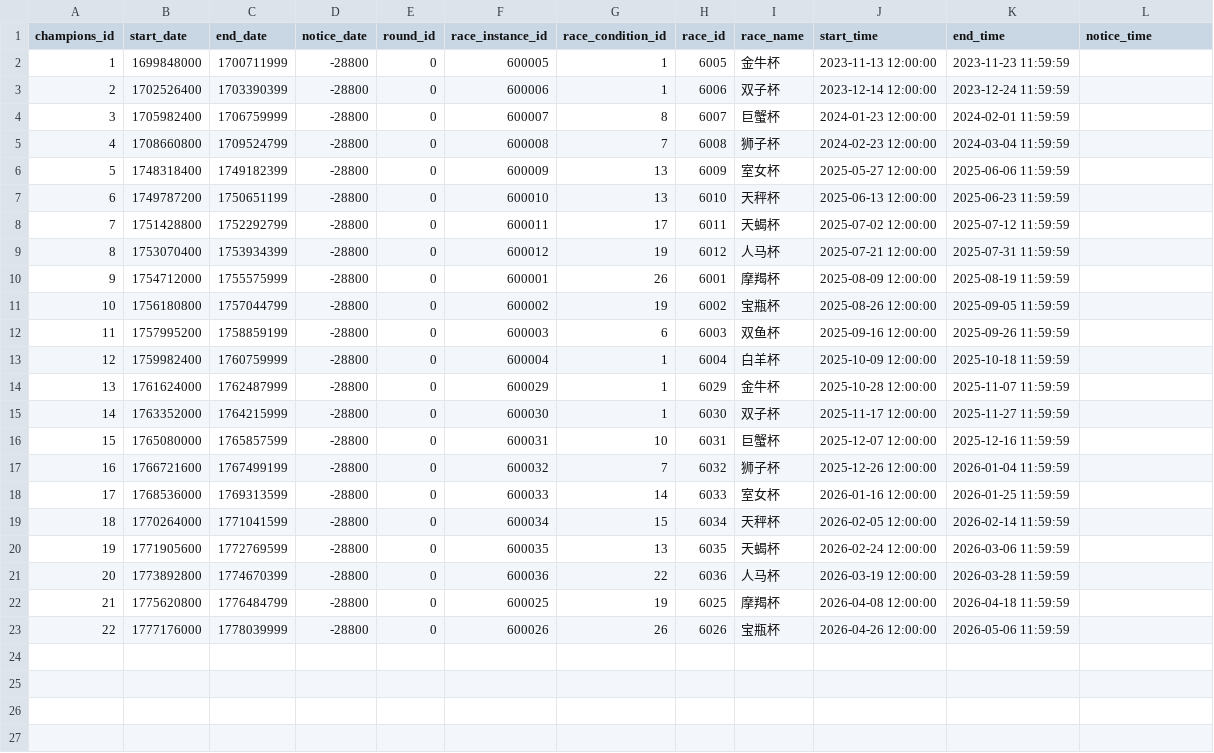
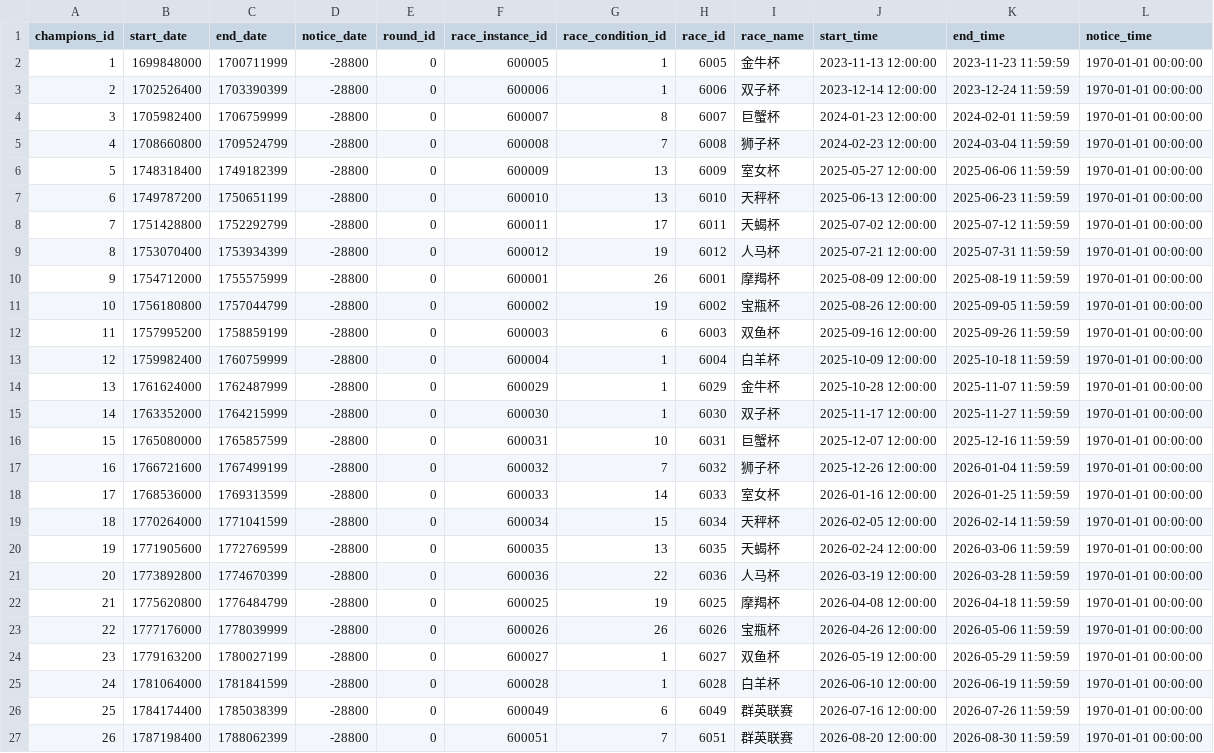
Before and after one commit to mikumifa/uma-tools, a CSV file: results/champions_schedule.csv, drawn as a sheet.

```diff
--- a/results/champions_schedule.csv
+++ b/results/champions_schedule.csv
@@ -1,23 +1,27 @@
 champions_id,start_date,end_date,notice_date,round_id,race_instance_id,race_condition_id,race_id,race_name,start_time,end_time,notice_time
-1,1699848000,1700711999,-28800,0,600005,1,6005,金牛杯,2023-11-13 12:00:00,2023-11-23 11:59:59,
-2,1702526400,1703390399,-28800,0,600006,1,6006,双子杯,2023-12-14 12:00:00,2023-12-24 11:59:59,
-3,1705982400,1706759999,-28800,0,600007,8,6007,巨蟹杯,2024-01-23 12:00:00,2024-02-01 11:59:59,
-4,1708660800,1709524799,-28800,0,600008,7,6008,狮子杯,2024-02-23 12:00:00,2024-03-04 11:59:59,
-5,1748318400,1749182399,-28800,0,600009,13,6009,室女杯,2025-05-27 12:00:00,2025-06-06 11:59:59,
-6,1749787200,1750651199,-28800,0,600010,13,6010,天秤杯,2025-06-13 12:00:00,2025-06-23 11:59:59,
-7,1751428800,1752292799,-28800,0,600011,17,6011,天蝎杯,2025-07-02 12:00:00,2025-07-12 11:59:59,
-8,1753070400,1753934399,-28800,0,600012,19,6012,人马杯,2025-07-21 12:00:00,2025-07-31 11:59:59,
-9,1754712000,1755575999,-28800,0,600001,26,6001,摩羯杯,2025-08-09 12:00:00,2025-08-19 11:59:59,
-10,1756180800,1757044799,-28800,0,600002,19,6002,宝瓶杯,2025-08-26 12:00:00,2025-09-05 11:59:59,
-11,1757995200,1758859199,-28800,0,600003,6,6003,双鱼杯,2025-09-16 12:00:00,2025-09-26 11:59:59,
-12,1759982400,1760759999,-28800,0,600004,1,6004,白羊杯,2025-10-09 12:00:00,2025-10-18 11:59:59,
-13,1761624000,1762487999,-28800,0,600029,1,6029,金牛杯,2025-10-28 12:00:00,2025-11-07 11:59:59,
-14,1763352000,1764215999,-28800,0,600030,1,6030,双子杯,2025-11-17 12:00:00,2025-11-27 11:59:59,
-15,1765080000,1765857599,-28800,0,600031,10,6031,巨蟹杯,2025-12-07 12:00:00,2025-12-16 11:59:59,
-16,1766721600,1767499199,-28800,0,600032,7,6032,狮子杯,2025-12-26 12:00:00,2026-01-04 11:59:59,
-17,1768536000,1769313599,-28800,0,600033,14,6033,室女杯,2026-01-16 12:00:00,2026-01-25 11:59:59,
-18,1770264000,1771041599,-28800,0,600034,15,6034,天秤杯,2026-02-05 12:00:00,2026-02-14 11:59:59,
-19,1771905600,1772769599,-28800,0,600035,13,6035,天蝎杯,2026-02-24 12:00:00,2026-03-06 11:59:59,
-20,1773892800,1774670399,-28800,0,600036,22,6036,人马杯,2026-03-19 12:00:00,2026-03-28 11:59:59,
-21,1775620800,1776484799,-28800,0,600025,19,6025,摩羯杯,2026-04-08 12:00:00,2026-04-18 11:59:59,
-22,1777176000,1778039999,-28800,0,600026,26,6026,宝瓶杯,2026-04-26 12:00:00,2026-05-06 11:59:59,
+1,1699848000,1700711999,-28800,0,600005,1,6005,金牛杯,2023-11-13 12:00:00,2023-11-23 11:59:59,1970-01-01 00:00:00
+2,1702526400,1703390399,-28800,0,600006,1,6006,双子杯,2023-12-14 12:00:00,2023-12-24 11:59:59,1970-01-01 00:00:00
+3,1705982400,1706759999,-28800,0,600007,8,6007,巨蟹杯,2024-01-23 12:00:00,2024-02-01 11:59:59,1970-01-01 00:00:00
+4,1708660800,1709524799,-28800,0,600008,7,6008,狮子杯,2024-02-23 12:00:00,2024-03-04 11:59:59,1970-01-01 00:00:00
+5,1748318400,1749182399,-28800,0,600009,13,6009,室女杯,2025-05-27 12:00:00,2025-06-06 11:59:59,1970-01-01 00:00:00
+6,1749787200,1750651199,-28800,0,600010,13,6010,天秤杯,2025-06-13 12:00:00,2025-06-23 11:59:59,1970-01-01 00:00:00
+7,1751428800,1752292799,-28800,0,600011,17,6011,天蝎杯,2025-07-02 12:00:00,2025-07-12 11:59:59,1970-01-01 00:00:00
+8,1753070400,1753934399,-28800,0,600012,19,6012,人马杯,2025-07-21 12:00:00,2025-07-31 11:59:59,1970-01-01 00:00:00
+9,1754712000,1755575999,-28800,0,600001,26,6001,摩羯杯,2025-08-09 12:00:00,2025-08-19 11:59:59,1970-01-01 00:00:00
+10,1756180800,1757044799,-28800,0,600002,19,6002,宝瓶杯,2025-08-26 12:00:00,2025-09-05 11:59:59,1970-01-01 00:00:00
+11,1757995200,1758859199,-28800,0,600003,6,6003,双鱼杯,2025-09-16 12:00:00,2025-09-26 11:59:59,1970-01-01 00:00:00
+12,1759982400,1760759999,-28800,0,600004,1,6004,白羊杯,2025-10-09 12:00:00,2025-10-18 11:59:59,1970-01-01 00:00:00
+13,1761624000,1762487999,-28800,0,600029,1,6029,金牛杯,2025-10-28 12:00:00,2025-11-07 11:59:59,1970-01-01 00:00:00
+14,1763352000,1764215999,-28800,0,600030,1,6030,双子杯,2025-11-17 12:00:00,2025-11-27 11:59:59,1970-01-01 00:00:00
+15,1765080000,1765857599,-28800,0,600031,10,6031,巨蟹杯,2025-12-07 12:00:00,2025-12-16 11:59:59,1970-01-01 00:00:00
+16,1766721600,1767499199,-28800,0,600032,7,6032,狮子杯,2025-12-26 12:00:00,2026-01-04 11:59:59,1970-01-01 00:00:00
+17,1768536000,1769313599,-28800,0,600033,14,6033,室女杯,2026-01-16 12:00:00,2026-01-25 11:59:59,1970-01-01 00:00:00
+18,1770264000,1771041599,-28800,0,600034,15,6034,天秤杯,2026-02-05 12:00:00,2026-02-14 11:59:59,1970-01-01 00:00:00
+19,1771905600,1772769599,-28800,0,600035,13,6035,天蝎杯,2026-02-24 12:00:00,2026-03-06 11:59:59,1970-01-01 00:00:00
+20,1773892800,1774670399,-28800,0,600036,22,6036,人马杯,2026-03-19 12:00:00,2026-03-28 11:59:59,1970-01-01 00:00:00
+21,1775620800,1776484799,-28800,0,600025,19,6025,摩羯杯,2026-04-08 12:00:00,2026-04-18 11:59:59,1970-01-01 00:00:00
+22,1777176000,1778039999,-28800,0,600026,26,6026,宝瓶杯,2026-04-26 12:00:00,2026-05-06 11:59:59,1970-01-01 00:00:00
+23,1779163200,1780027199,-28800,0,600027,1,6027,双鱼杯,2026-05-19 12:00:00,2026-05-29 11:59:59,1970-01-01 00:00:00
+24,1781064000,1781841599,-28800,0,600028,1,6028,白羊杯,2026-06-10 12:00:00,2026-06-19 11:59:59,1970-01-01 00:00:00
+25,1784174400,1785038399,-28800,0,600049,6,6049,群英联赛,2026-07-16 12:00:00,2026-07-26 11:59:59,1970-01-01 00:00:00
+26,1787198400,1788062399,-28800,0,600051,7,6051,群英联赛,2026-08-20 12:00:00,2026-08-30 11:59:59,1970-01-01 00:00:00
```
Also changed, not shown: results/gacha_free_campaign.csv, results/jp/story_event_stats.csv, 30 other files.
